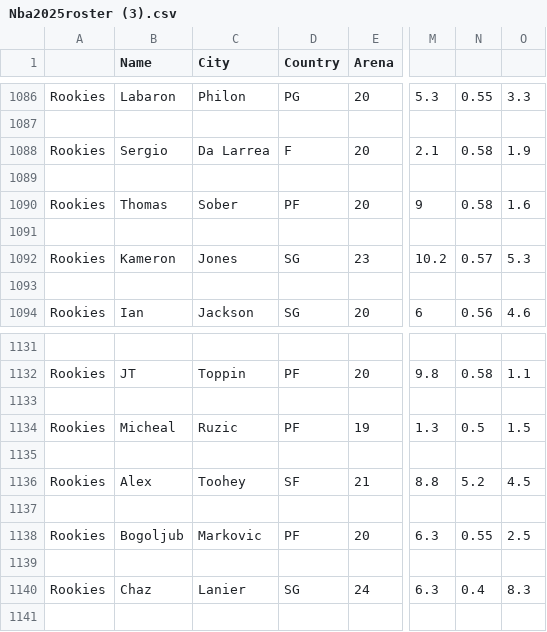
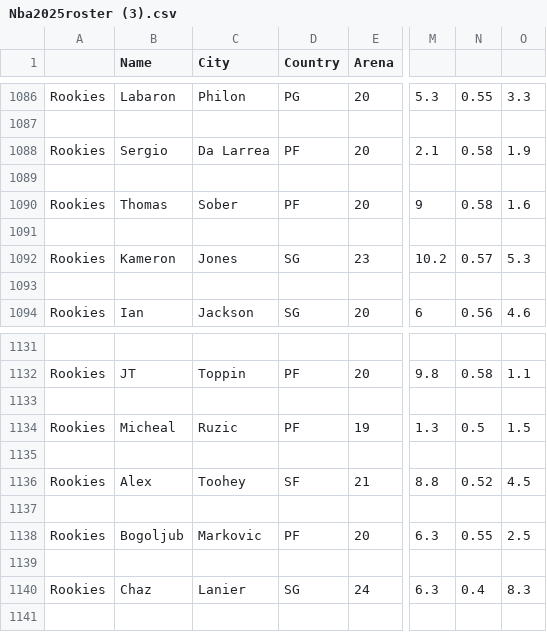
Before and after one commit to jamescalingo74/NBADYNASTYMANAGER2024-25, a CSV file: Nba2025roster (3).csv, drawn as a sheet; only a part is shown, gaps mark what is left out; the diff names each change by its address in the sheet, - before the commit and + after, or states it on an @@ line.

Commit message:
Update Nba2025roster (3).csv

```diff
--- a/Nba2025roster (3).csv
+++ b/Nba2025roster (3).csv
-D1088 (Country): F
+D1088 (Country): PF
-N1136: 5.2
+N1136: 0.52
```
